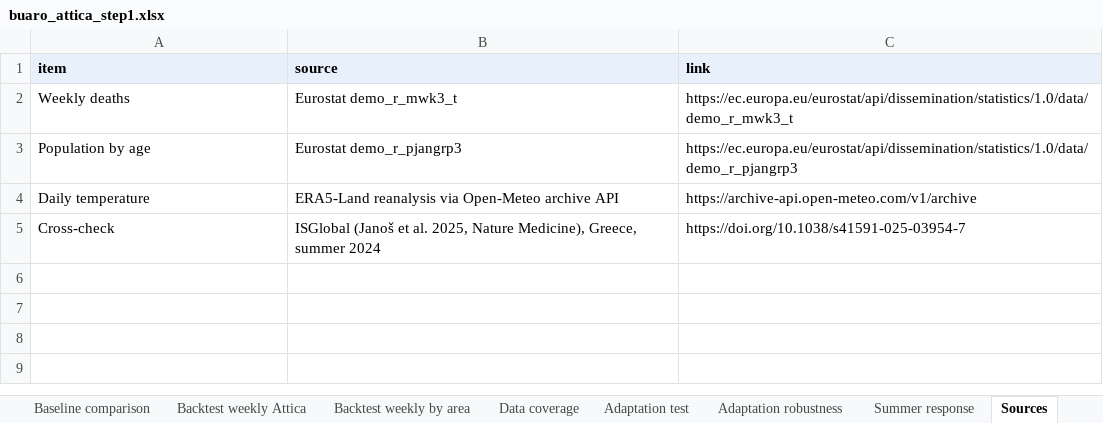
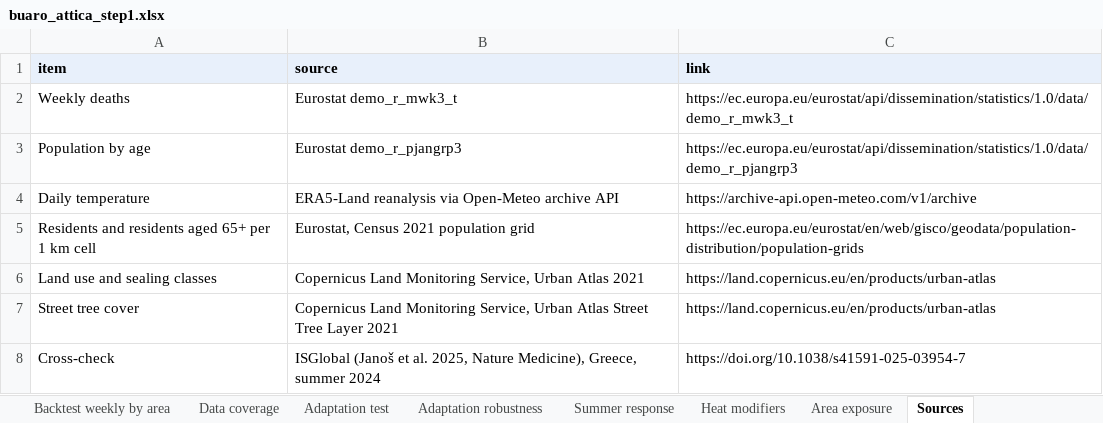
Before and after one commit to uomoathens/buaro, an Excel workbook: docs/data/buaro_attica_step1.xlsx, sheet Sources, drawn as a sheet; values as stored, in another font and other column widths than the file's, no borders; the diff names each change by its address in the sheet, - before the commit and + after, or states it on an @@ line.

```diff
--- a/docs/data/buaro_attica_step1.xlsx (sheet Sources)
+++ b/docs/data/buaro_attica_step1.xlsx (sheet Sources)
+sheet tab: Heat modifiers
+sheet tab: Area exposure
+row 5: Residents and residents aged 65+ per 1 km cell | Eurostat, Census 2021 population grid | https://ec.europa.eu/eurostat/en/web/gisco/geodata/population-distribution/population-grids
+row 6: Land use and sealing classes | Copernicus Land Monitoring Service, Urban Atlas 2021 | https://land.copernicus.eu/en/products/urban-atlas
+row 7: Street tree cover | Copernicus Land Monitoring Service, Urban Atlas Street Tree Layer 2021 | https://land.copernicus.eu/en/products/urban-atlas
```
Also changed, not shown: sheet Summary, docs/data/data_panel.xlsx, results/buaro_attica_step1.xlsx, 4 other files.
